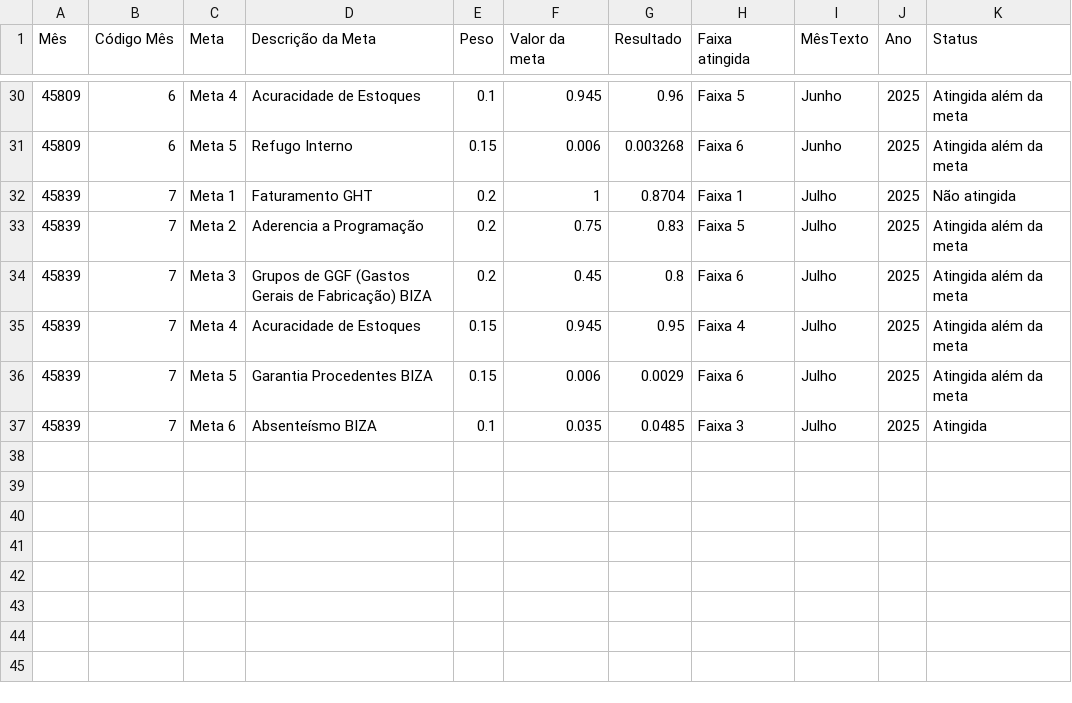
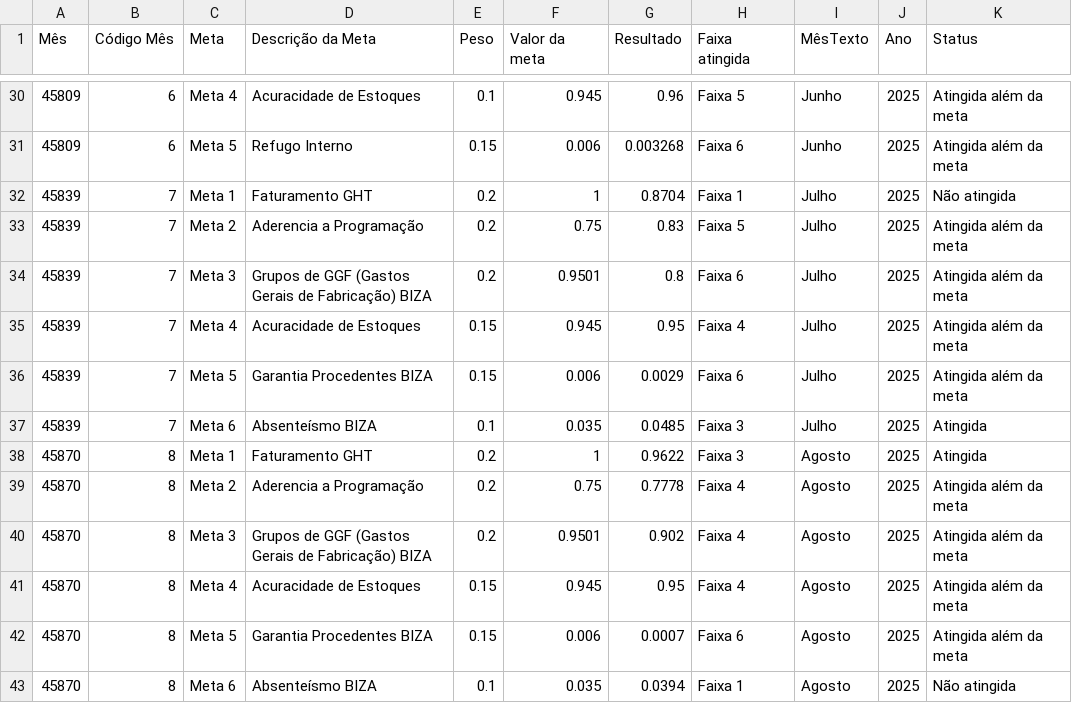
Before and after one commit to SGIBIZA/Painel-de-Metas-BIZA, a CSV file: Painel_metas_BIZA.csv, drawn as a sheet; only a part is shown, gaps mark what is left out; the diff covers the shown part only.

```diff
--- a/Painel_metas_BIZA.csv
+++ b/Painel_metas_BIZA.csv
@@ -33,3 +33,3 @@ Mês;Código Mês;Meta;Descrição da Meta;Peso;Valor da meta;Resultado;Faixa at
 45839;7;Meta 2;Aderencia a Programação;0.2;0.75;0.83;Faixa 5;Julho;2025;Atingida além da meta;
-45839;7;Meta 3;Grupos de GGF (Gastos Gerais de Fabricação) BIZA;0.2;0.45;0.8;Faixa 6;Julho;2025;Atingida além da meta;
+45839;7;Meta 3;Grupos de GGF (Gastos Gerais de Fabricação) BIZA;0.2;0.9501;0.8;Faixa 6;Julho;2025;Atingida além da meta;
 45839;7;Meta 4;Acuracidade de Estoques;0.15;0.945;0.95;Faixa 4;Julho;2025;Atingida além da meta;
@@ -37 +37,7 @@ Mês;Código Mês;Meta;Descrição da Meta;Peso;Valor da meta;Resultado;Faixa at
 45839;7;Meta 6;Absenteísmo BIZA;0.1;0.035;0.0485;Faixa 3;Julho;2025;Atingida;
+45870;8;Meta 1;Faturamento GHT;0.2;1;0.9622;Faixa 3;Agosto;2025;Atingida;
+45870;8;Meta 2;Aderencia a Programação;0.2;0.75;0.7778;Faixa 4;Agosto;2025;Atingida além da meta;
+45870;8;Meta 3;Grupos de GGF (Gastos Gerais de Fabricação) BIZA;0.2;0.9501;0.902;Faixa 4;Agosto;2025;Atingida além da meta;
+45870;8;Meta 4;Acuracidade de Estoques;0.15;0.945;0.95;Faixa 4;Agosto;2025;Atingida além da meta;
+45870;8;Meta 5;Garantia Procedentes BIZA;0.15;0.006;0.0007;Faixa 6;Agosto;2025;Atingida além da meta;
+45870;8;Meta 6;Absenteísmo BIZA;0.1;0.035;0.0394;Faixa 1;Agosto;2025;Não atingida;
```
Also changed, not shown: 6 edited cells elsewhere in this file.
